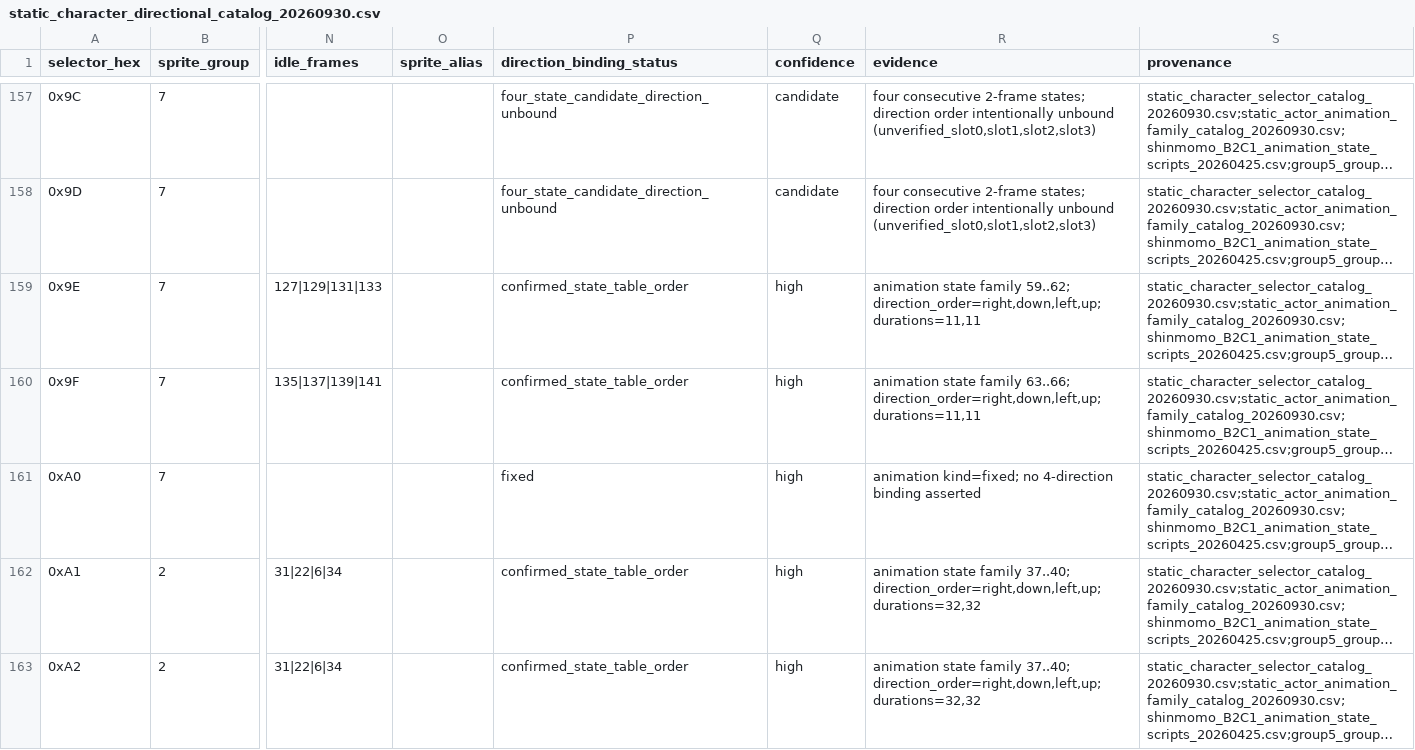
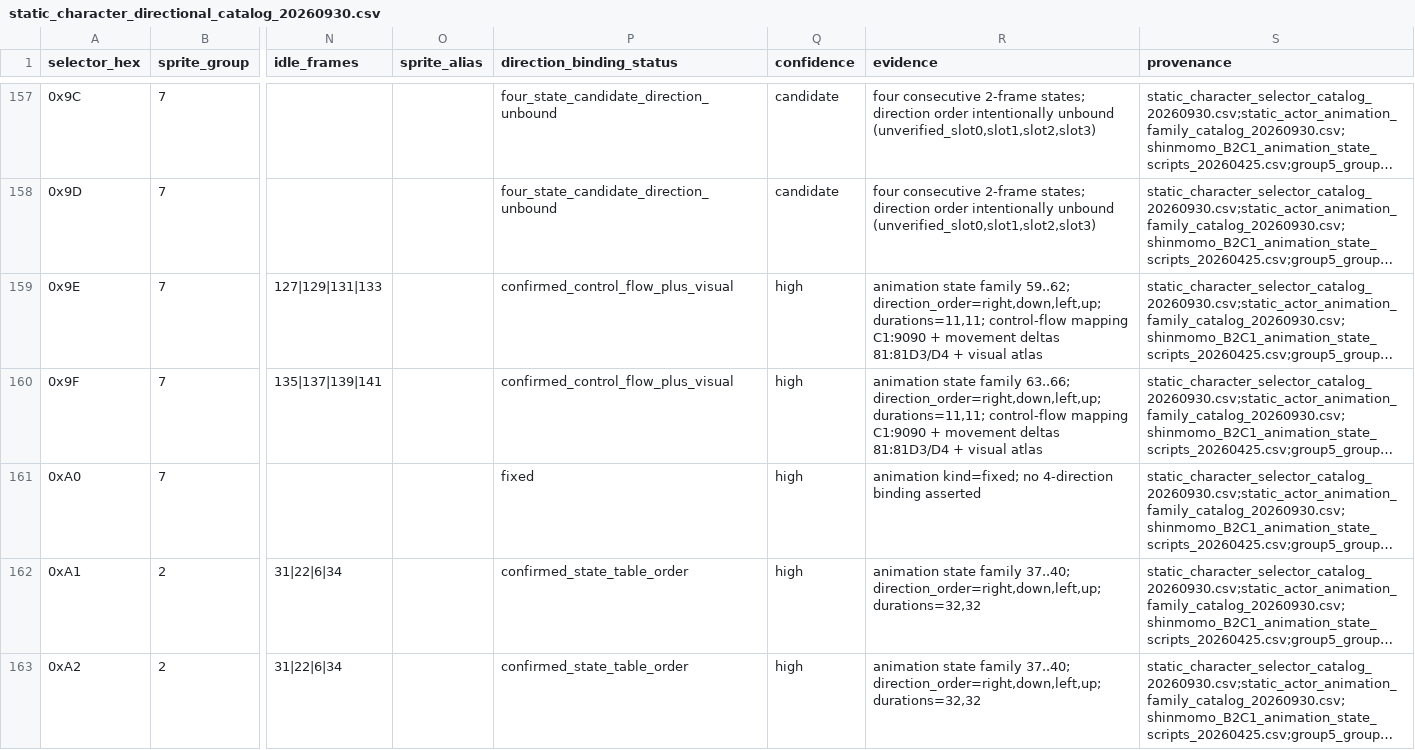
Before and after one commit to zin1985/shinmomo, a CSV file: data/npc_display/static_character_directional_catalog_20260930.csv, drawn as a sheet; only a part is shown, gaps mark what is left out; long unchanged cells end in …; the diff covers the shown part only; the diff names each change by its address in the sheet, - before the commit and + after, or states it on an @@ line.

```diff
--- a/data/npc_display/static_character_directional_catalog_20260930.csv
+++ b/data/npc_display/static_character_directional_catalog_20260930.csv
-P159:P160 (direction_binding_status): confirmed_state_table_order
+P159:P160 (direction_binding_status): confirmed_control_flow_plus_visual
-R159 (evidence): …59..62; direction_order=right,down,left,up; durations=11,11
+R159 (evidence): …59..62; direction_order=right,down,left,up; durations=11,11; control-flow mapping C1:9090 + movement deltas 81:81D3/D4 + visual atlas
-R160 (evidence): …63..66; direction_order=right,down,left,up; durations=11,11
+R160 (evidence): …63..66; direction_order=right,down,left,up; durations=11,11; control-flow mapping C1:9090 + movement deltas 81:81D3/D4 + visual atlas
```
Also changed, not shown: 10 edited cells elsewhere in this file, data/npc_display/group5_group7_directional_family_evidence_20260930.csv, 1 other file.
